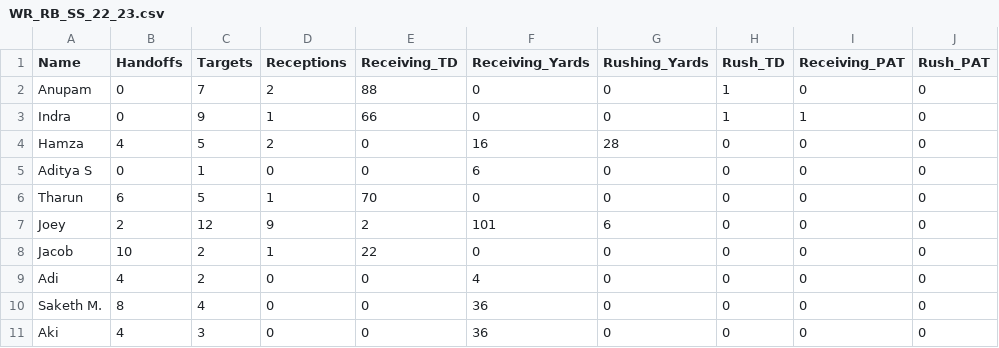
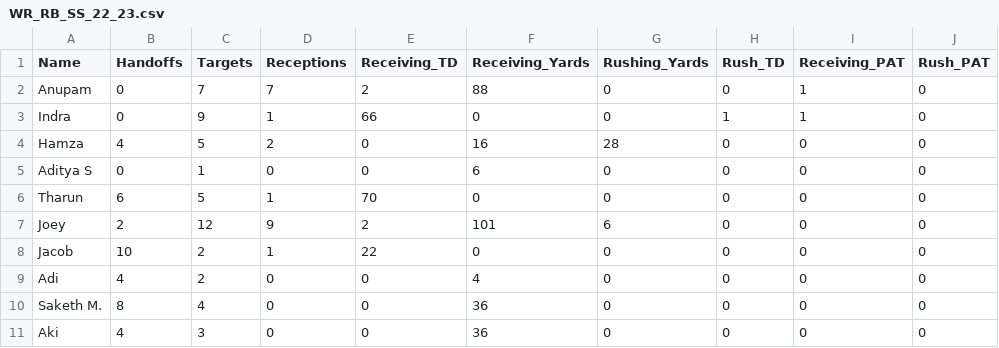
Before and after one commit to jgeorg24/SMFFL_STATISTICS, a CSV file: 2022-2023 Season/SpringSlingfest_2022_2023/WR_RB_SS_22_23.csv, drawn as a sheet; only a part is shown; the diff names each change by its address in the sheet, - before the commit and + after, or states it on an @@ line.

Commit message:
Update WR_RB_SS_22_23.csv

```diff
--- a/2022-2023 Season/SpringSlingfest_2022_2023/WR_RB_SS_22_23.csv
+++ b/2022-2023 Season/SpringSlingfest_2022_2023/WR_RB_SS_22_23.csv
-D2 (Receptions): 2
+D2 (Receptions): 7
-E2 (Receiving_TD): 88
+E2 (Receiving_TD): 2
-F2 (Receiving_Yards): 0
+F2 (Receiving_Yards): 88
-H2 (Rush_TD): 1
+H2 (Rush_TD): 0
-I2 (Receiving_PAT): 0
+I2 (Receiving_PAT): 1
```
